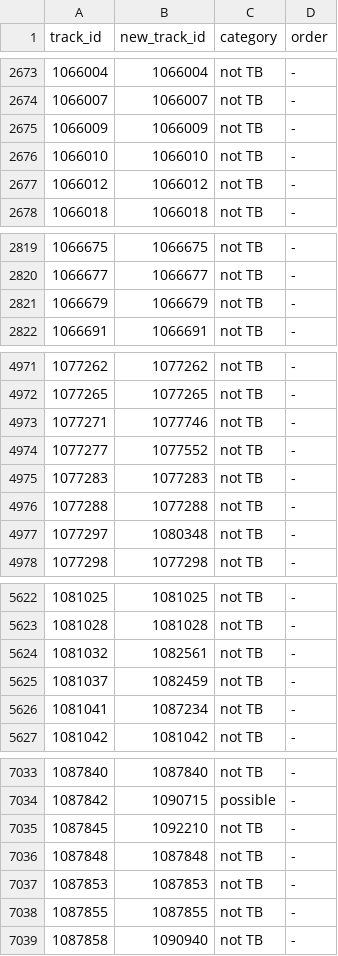
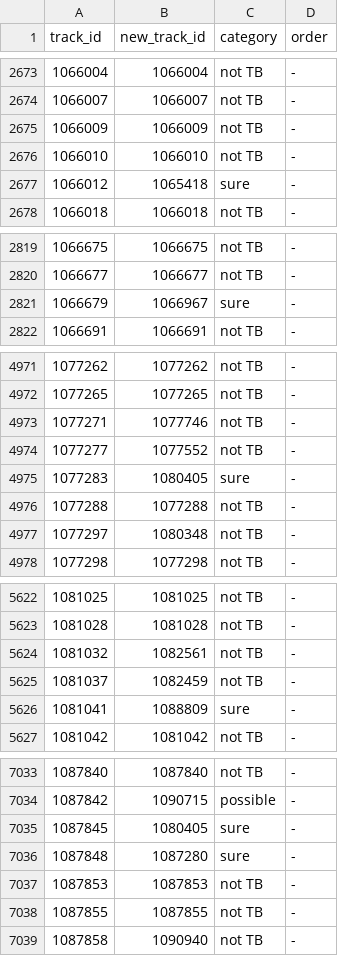
Before and after one commit to nbanho/tb_patient_flows, a CSV file: data-clean/tracking/linked-tb/2024-07-18.csv, drawn as a sheet; only a part is shown, gaps mark what is left out; the diff covers the shown part only.

```diff
--- a/data-clean/tracking/linked-tb/2024-07-18.csv
+++ b/data-clean/tracking/linked-tb/2024-07-18.csv
@@ -2676,3 +2676,3 @@
 1066010,1066010,"not TB","-"
-1066012,1066012,"not TB","-"
+1066012,1065418,"sure","-"
 1066018,1066018,"not TB","-"
@@ -2820,3 +2820,3 @@
 1066677,1066677,"not TB","-"
-1066679,1066679,"not TB","-"
+1066679,1066967,"sure","-"
 1066691,1066691,"not TB","-"
@@ -4974,3 +4974,3 @@
 1077277,1077552,"not TB","-"
-1077283,1077283,"not TB","-"
+1077283,1080405,"sure","-"
 1077288,1077288,"not TB","-"
@@ -5625,3 +5625,3 @@
 1081037,1082459,"not TB","-"
-1081041,1087234,"not TB","-"
+1081041,1088809,"sure","-"
 1081042,1081042,"not TB","-"
@@ -7034,4 +7034,4 @@
 1087842,1090715,"possible","-"
-1087845,1092210,"not TB","-"
-1087848,1087848,"not TB","-"
+1087845,1080405,"sure","-"
+1087848,1087280,"sure","-"
 1087853,1087853,"not TB","-"
```
Also changed, not shown: 30 edited cells elsewhere in this file, data-clean/tracking/linked-tb/2024-07-19.csv, data-clean/tracking/linked-tb/2024-07-20.csv, 7 other files.
